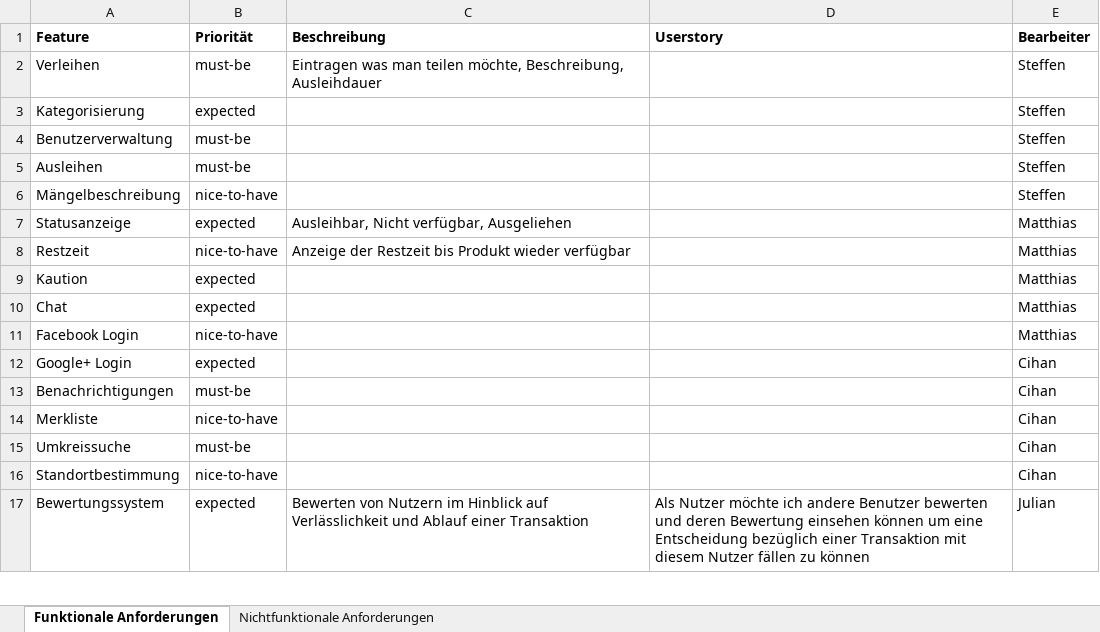
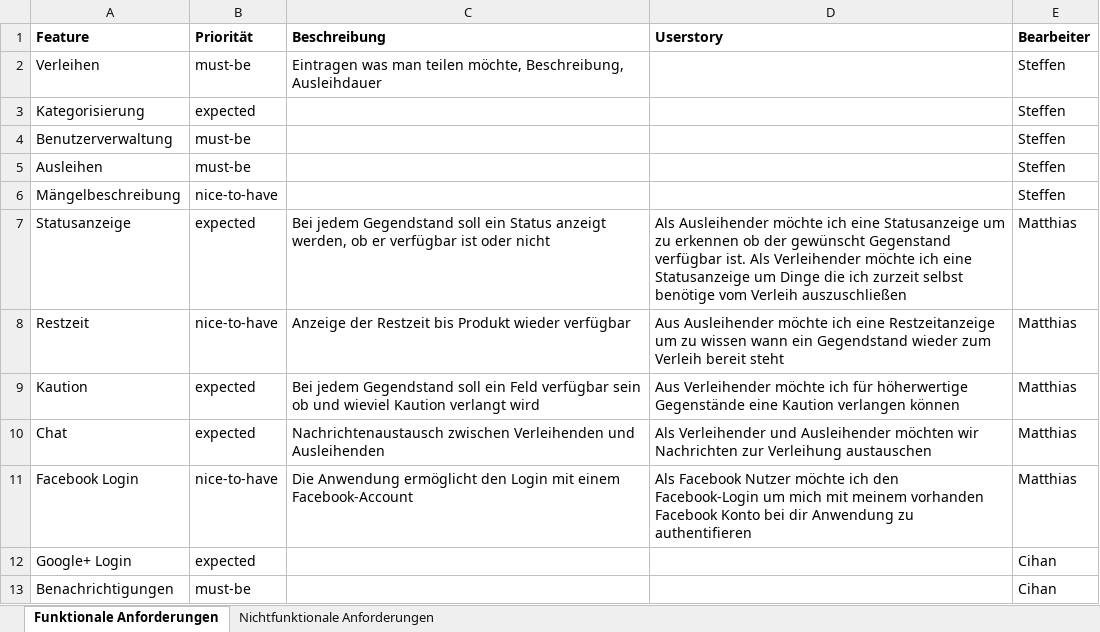
Before and after one commit to reckmeyerm/x-share, an Excel workbook: Anforderungen.xlsx, sheet Funktionale Anforderungen, drawn as a sheet; only a part is shown; the shorter side is filled out with more unchanged rows; values as stored, in another font and other column widths than the file's, no borders; the diff names each change by its address in the sheet, - before the commit and + after, or states it on an @@ line.

Commit message:
Changed Anforderungen.xlsx

```diff
--- a/Anforderungen.xlsx (sheet Funktionale Anforderungen)
+++ b/Anforderungen.xlsx (sheet Funktionale Anforderungen)
-C7 (Beschreibung): Ausleihbar, Nicht verfügbar, Ausgeliehen
+C7 (Beschreibung): Bei jedem Gegendstand soll ein Status anzeigt werden, ob er verfügbar ist oder nicht
-D7 (Userstory): (empty)
+D7 (Userstory): Als Ausleihender möchte ich eine Statusanzeige um zu erkennen ob der gewünscht Gegenstand verfügbar ist. Als Verleihender möchte ich eine Statusanzeige um Dinge die ich zurzeit selbst benötige vom Verleih auszuschließen
-D8 (Userstory): (empty)
+D8 (Userstory): Aus Ausleihender möchte ich eine Restzeitanzeige um zu wissen wann ein Gegendstand wieder zum Verleih bereit steht
-C9 (Beschreibung): (empty)
+C9 (Beschreibung): Bei jedem Gegendstand soll ein Feld verfügbar sein ob und wieviel Kaution verlangt wird
-D9 (Userstory): (empty)
+D9 (Userstory): Aus Verleihender möchte ich für höherwertige Gegenstände eine Kaution verlangen können
-C10 (Beschreibung): (empty)
+C10 (Beschreibung): Nachrichtenaustausch zwischen Verleihenden und Ausleihenden
-D10 (Userstory): (empty)
+D10 (Userstory): Als Verleihender und Ausleihender möchten wir Nachrichten zur Verleihung austauschen
-C11 (Beschreibung): (empty)
+C11 (Beschreibung): Die Anwendung ermöglicht den Login mit einem Facebook-Account
-D11 (Userstory): (empty)
+D11 (Userstory): Als Facebook Nutzer möchte ich den Facebook-Login um mich mit meinem vorhanden Facebook Konto bei dir Anwendung zu authentifieren
```
